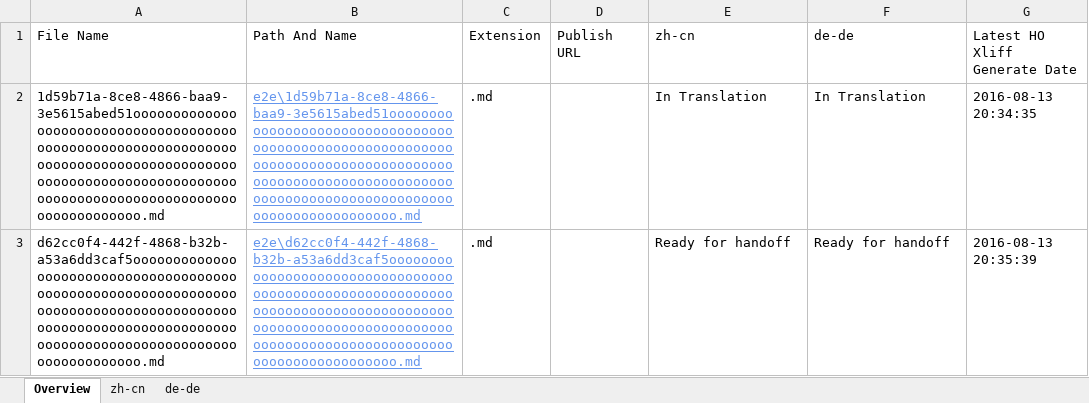
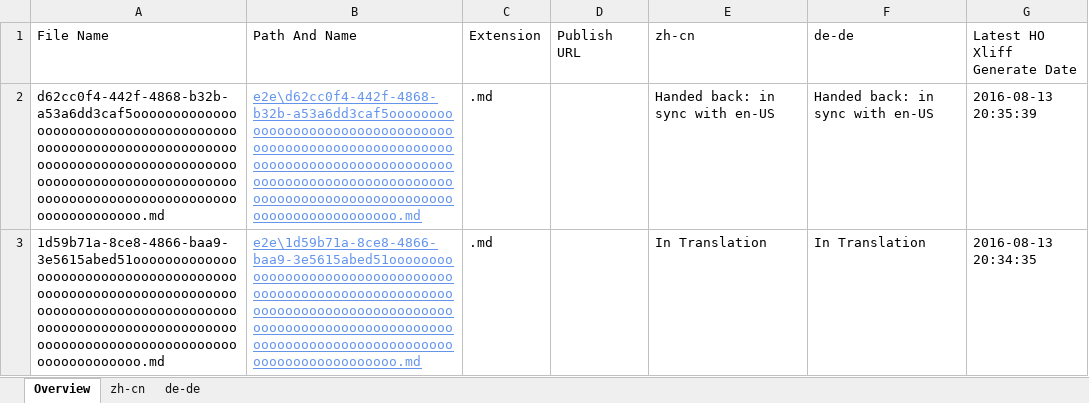
Before and after one commit to OpenLocalizationTestOrg/olhandback-e2e, an Excel workbook: ol-handback/OpenLocalizationTestOrg/oltest/ci/localization-status.xlsx, sheet Overview, drawn as a sheet; values as stored, in another font and other column widths than the file's, no borders; table styles not drawn; removed rows and columns are numbered as before the commit, all else as after; the diff names each change by its address in the sheet, - before the commit and + after, or states it on an @@ line.

```diff
--- a/ol-handback/OpenLocalizationTestOrg/oltest/ci/localization-status.xlsx (sheet Overview)
+++ b/ol-handback/OpenLocalizationTestOrg/oltest/ci/localization-status.xlsx (sheet Overview)
+row 2: d62cc0f4-442f-4868-b32b-a53a6dd3caf5ooooooooooooooooooooooooooooooooooooooooooooooooooooooooooooooooooooooooooooooooooooooooooooooooooooooooooooooooooooooooooooooooooooooooooooooooooooooo.md | e2e\d62cc0f4-442f-4868-b32b-a53a6dd3caf5ooooooooooooooooooooooooooooooooooooooooooooooooooooooooooooooooooooooooooooooooooooooooooooooooooooooooooooooooooooooooooooooooooooooooooooooooooooooo.md | .md |  | Handed back: in sync with en-US | Handed back: in sync with en-US | 2016-08-13 20:35:39
-row 3: d62cc0f4-442f-4868-b32b-a53a6dd3caf5ooooooooooooooooooooooooooooooooooooooooooooooooooooooooooooooooooooooooooooooooooooooooooooooooooooooooooooooooooooooooooooooooooooooooooooooooooooooo.md | e2e\d62cc0f4-442f-4868-b32b-a53a6dd3caf5ooooooooooooooooooooooooooooooooooooooooooooooooooooooooooooooooooooooooooooooooooooooooooooooooooooooooooooooooooooooooooooooooooooooooooooooooooooooo.md | .md |  | Ready for handoff | Ready for handoff | 2016-08-13 20:35:39
```
Also changed, not shown: sheet zh-cn, sheet de-de, 1 other file.
